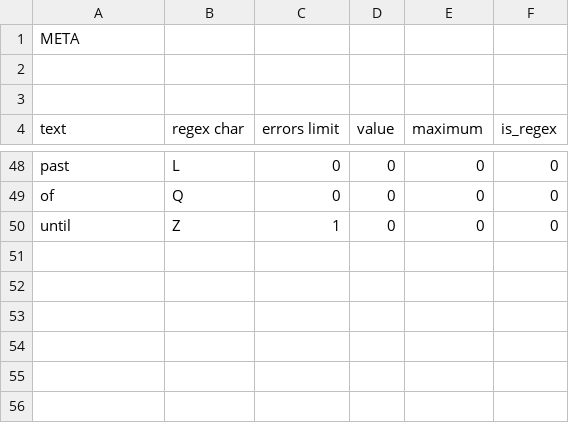
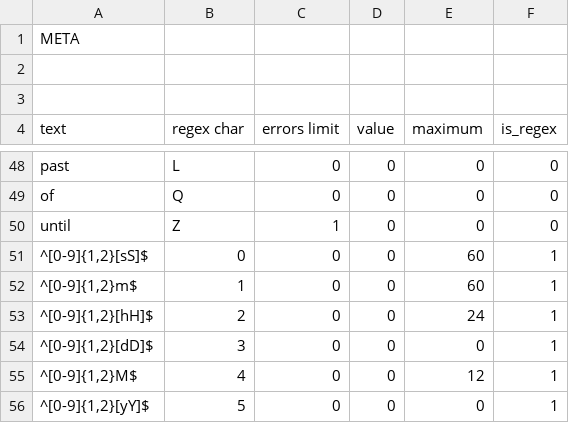
Before and after one commit to alordash/date-parser, a CSV file: lib/expressions/EN.csv, drawn as a sheet; only a part is shown, gaps mark what is left out; the diff names each change by its address in the sheet, - before the commit and + after, or states it on an @@ line.

```diff
--- a/lib/expressions/EN.csv
+++ b/lib/expressions/EN.csv
+row 51: ^[0-9]{1,2}[sS]$ | 0 | 0 | 0 | 60 | 1
+row 52: ^[0-9]{1,2}m$ | 1 | 0 | 0 | 60 | 1
+row 53: ^[0-9]{1,2}[hH]$ | 2 | 0 | 0 | 24 | 1
+row 54: ^[0-9]{1,2}[dD]$ | 3 | 0 | 0 | 0 | 1
+row 55: ^[0-9]{1,2}M$ | 4 | 0 | 0 | 12 | 1
+row 56: ^[0-9]{1,2}[yY]$ | 5 | 0 | 0 | 0 | 1
```
Also changed, not shown: lib/expressions/RU.csv, 2 other files.
